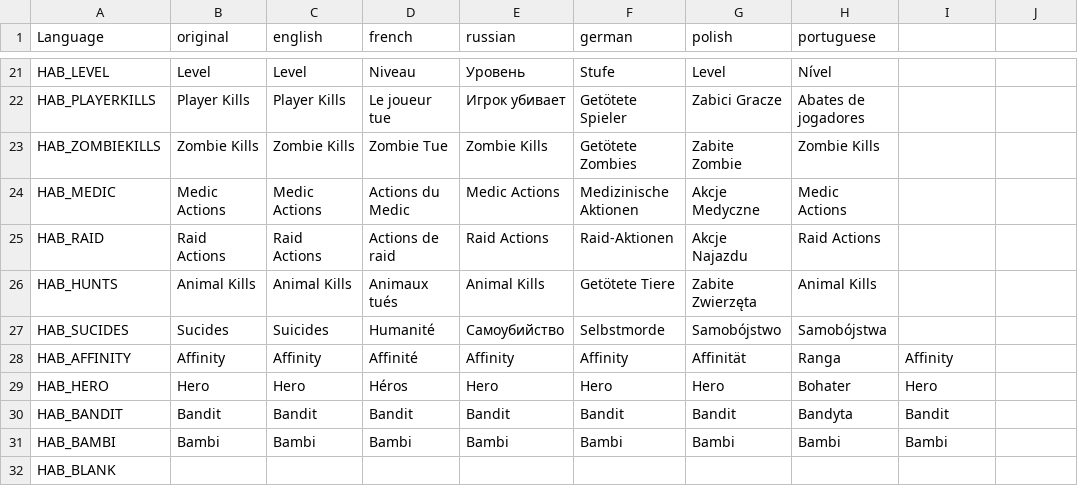
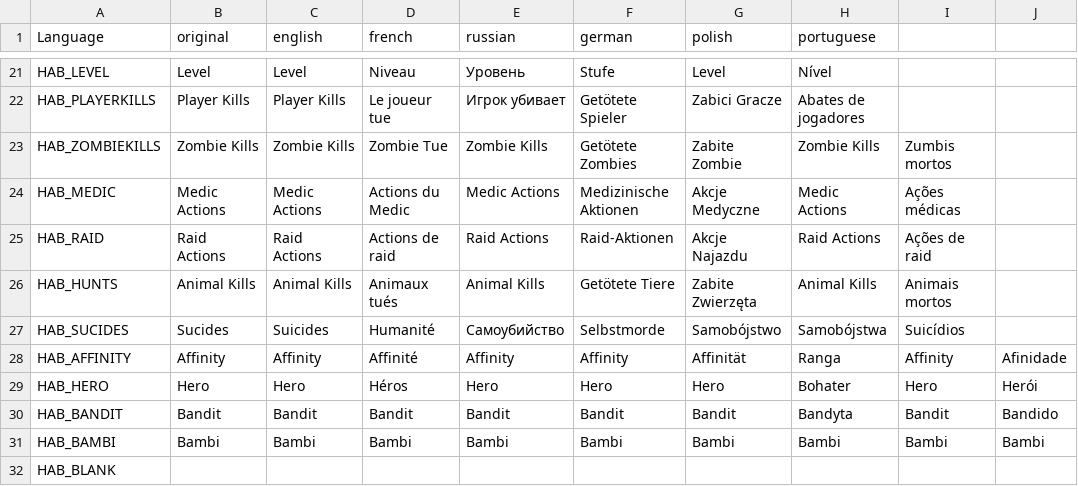
Before and after one commit to DaemonForge/Dayz-HeroesAndBandits, a CSV file: languagecore/stringtable.csv, drawn as a sheet; only a part is shown, gaps mark what is left out; the diff names each change by its address in the sheet, - before the commit and + after, or states it on an @@ line.

Commit message:
Update Portuguese translate

```diff
--- a/languagecore/stringtable.csv
+++ b/languagecore/stringtable.csv
-I23: (empty)
+I23: Zumbis mortos
-I24: (empty)
+I24: Ações médicas
-I25: (empty)
+I25: Ações de raid
-I26: (empty)
+I26: Animais mortos
-I27: (empty)
+I27: Suicídios
-J28: (empty)
+J28: Afinidade
-J29: (empty)
+J29: Herói
-J30: (empty)
+J30: Bandido
-J31: (empty)
+J31: Bambi
```
